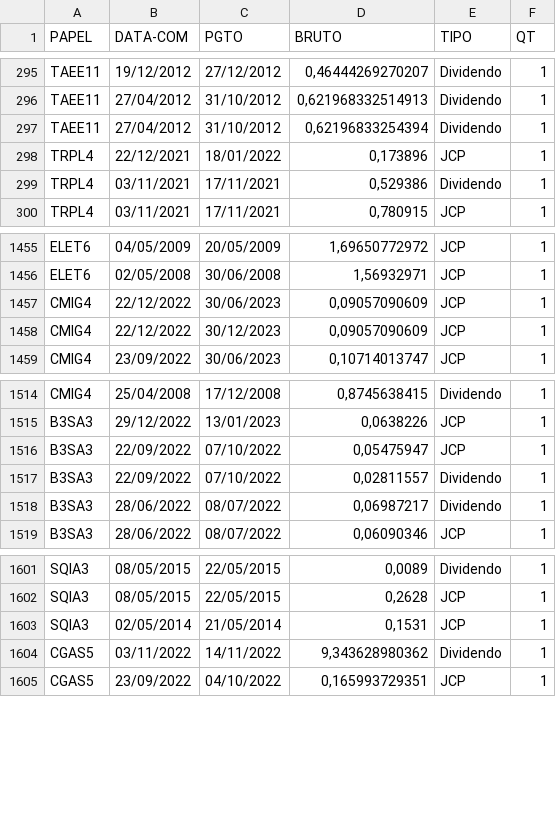
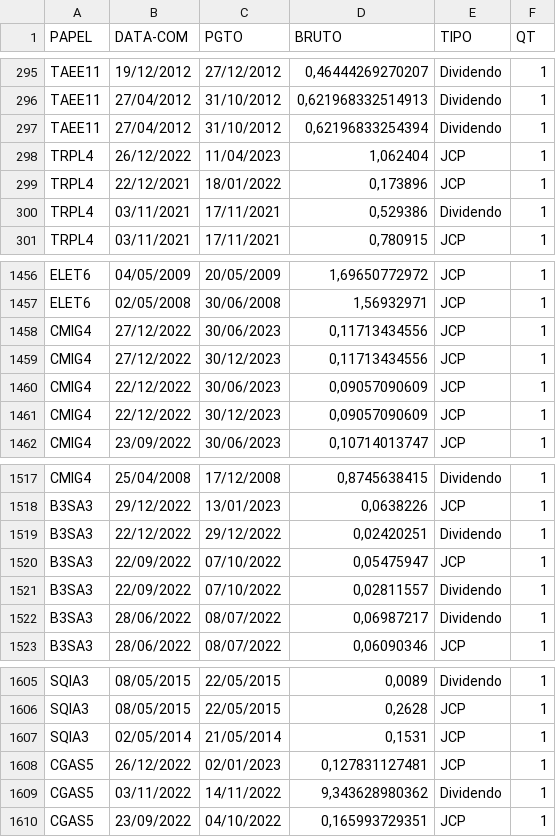
Before and after one commit to ggaiof/geral, a CSV file: dividendos.csv, drawn as a sheet; only a part is shown, gaps mark what is left out.

Commit message:
committing files

```diff
--- a/dividendos.csv
+++ b/dividendos.csv
@@ -297,2 +297,3 @@ PAPEL,DATA-COM,PGTO,BRUTO,TIPO,QT
 "TAEE11","27/04/2012","31/10/2012","0,62196833254394","Dividendo","1"
+"TRPL4","26/12/2022","11/04/2023","1,062404","JCP","1"
 "TRPL4","22/12/2021","18/01/2022","0,173896","JCP","1"
@@ -1456,2 +1457,4 @@ PAPEL,DATA-COM,PGTO,BRUTO,TIPO,QT
 "ELET6","02/05/2008","30/06/2008","1,56932971","JCP","1"
+"CMIG4","27/12/2022","30/06/2023","0,11713434556","JCP","1"
+"CMIG4","27/12/2022","30/12/2023","0,11713434556","JCP","1"
 "CMIG4","22/12/2022","30/06/2023","0,09057090609","JCP","1"
@@ -1515,2 +1518,3 @@ PAPEL,DATA-COM,PGTO,BRUTO,TIPO,QT
 "B3SA3","29/12/2022","13/01/2023","0,0638226","JCP","1"
+"B3SA3","22/12/2022","29/12/2022","0,02420251","Dividendo","1"
 "B3SA3","22/09/2022","07/10/2022","0,05475947","JCP","1"
@@ -1603,2 +1607,3 @@ PAPEL,DATA-COM,PGTO,BRUTO,TIPO,QT
 "SQIA3","02/05/2014","21/05/2014","0,1531","JCP","1"
+"CGAS5","26/12/2022","02/01/2023","0,127831127481","JCP","1"
 "CGAS5","03/11/2022","14/11/2022","9,343628980362","Dividendo","1"
```
